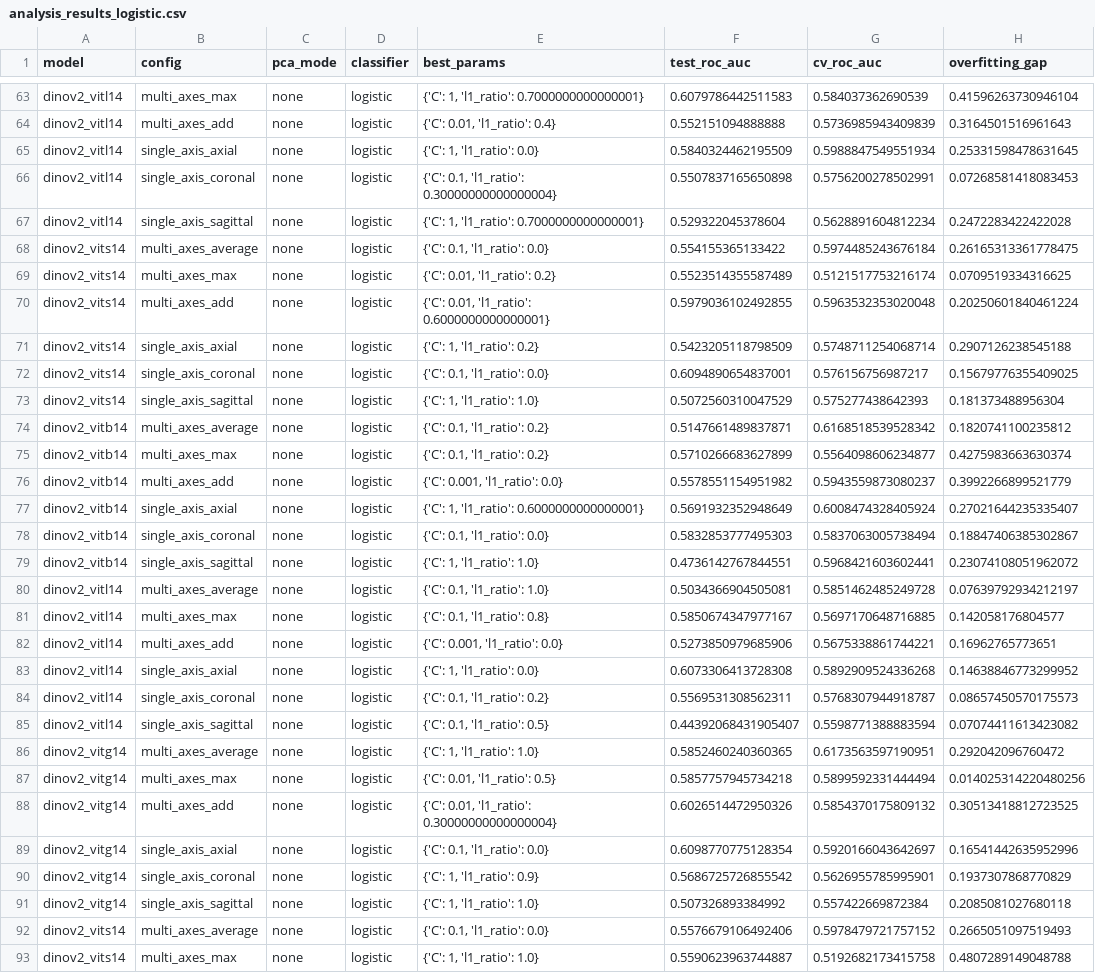
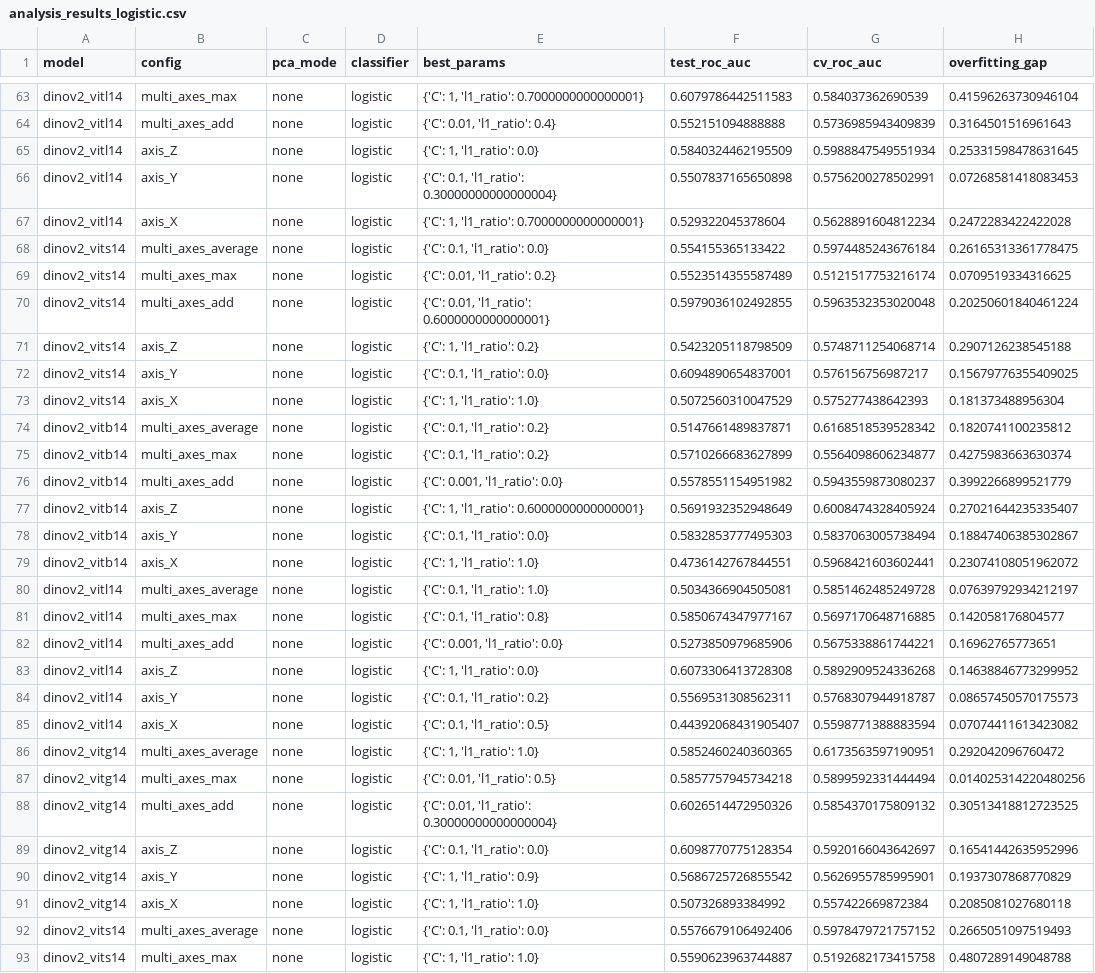
Before and after one commit to robinguiavarch/AdaptFoundation_LinearProbing, a CSV file: analysis_results/analysis_results_logistic.csv, drawn as a sheet; only a part is shown, gaps mark what is left out; the diff covers the shown part only; the diff names each change by its address in the sheet, - before the commit and + after, or states it on an @@ line.

```diff
--- a/analysis_results/analysis_results_logistic.csv
+++ b/analysis_results/analysis_results_logistic.csv
-B65 (config): single_axis_axial
+B65 (config): axis_Z
-B66 (config): single_axis_coronal
+B66 (config): axis_Y
-B67 (config): single_axis_sagittal
+B67 (config): axis_X
-B71 (config): single_axis_axial
+B71 (config): axis_Z
-B72 (config): single_axis_coronal
+B72 (config): axis_Y
-B73 (config): single_axis_sagittal
+B73 (config): axis_X
-B77 (config): single_axis_axial
+B77 (config): axis_Z
-B78 (config): single_axis_coronal
+B78 (config): axis_Y
-B79 (config): single_axis_sagittal
+B79 (config): axis_X
-B83 (config): single_axis_axial
+B83 (config): axis_Z
-B84 (config): single_axis_coronal
+B84 (config): axis_Y
-B85 (config): single_axis_sagittal
+B85 (config): axis_X
-B89 (config): single_axis_axial
+B89 (config): axis_Z
-B90 (config): single_axis_coronal
+B90 (config): axis_Y
-B91 (config): single_axis_sagittal
+B91 (config): axis_X
```
Also changed, not shown: 69 edited cells elsewhere in this file, 8 other files.
